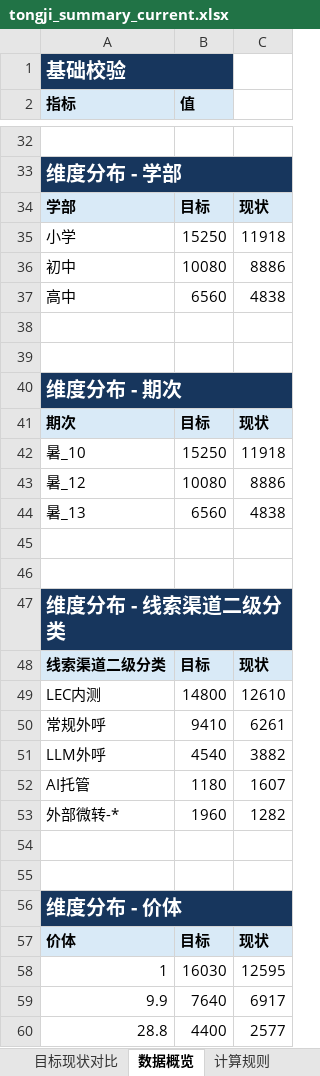
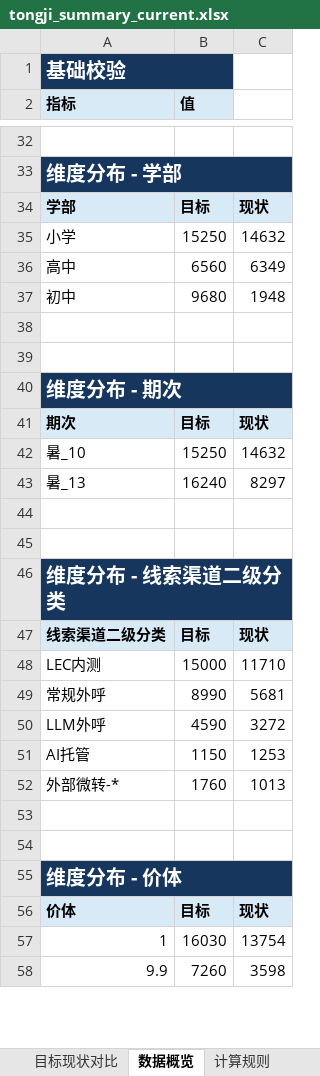
Before and after one commit to yxqhuqin222-star/rizhuizong, an Excel workbook: outputs/tongji_summary/tongji_summary_current.xlsx, sheet 数据概览, drawn as a sheet; only a part is shown, gaps mark what is left out; values as stored, in another font and other column widths than the file's, no borders; removed rows and columns are numbered as before the commit, all else as after; the diff covers the shown part only; the diff names each change by its address in the sheet, - before the commit and + after, or states it on an @@ line.

```diff
--- a/outputs/tongji_summary/tongji_summary_current.xlsx (sheet 数据概览)
+++ b/outputs/tongji_summary/tongji_summary_current.xlsx (sheet 数据概览)
-C35: 11918
+C35: 14632
-row 36: 初中 | 10080 | 8886
-C36: 4838
+C36: 6349
+row 37: 初中 | 9680 | 1948
-C42: 11918
+C42: 14632
-row 43: 暑_12 | 10080 | 8886
-B43 (值): 6560
+B43 (值): 16240
-C43: 4838
+C43: 8297
-B48 (值): 14800
+B48 (值): 15000
-C48: 12610
+C48: 11710
-B49 (值): 9410
+B49 (值): 8990
-C49: 6261
+C49: 5681
-B50 (值): 4540
+B50 (值): 4590
-C50: 3882
+C50: 3272
-B51 (值): 1180
+B51 (值): 1150
-C51: 1607
+C51: 1253
-B52 (值): 1960
+B52 (值): 1760
-C52: 1282
+C52: 1013
-C57: 12595
+C57: 13754
-B58 (值): 7640
+B58 (值): 7260
-C58: 6917
+C58: 3598
-row 60: 28.8 | 4400 | 2577
```
Also changed, not shown: 6 added rows, 5 removed rows and 23 edited cells elsewhere in this sheet, sheet 目标现状对比, sheet 计算规则, tongji_target.xlsx, 28 other files.
